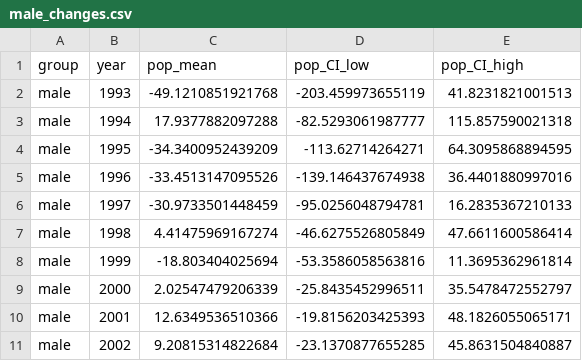
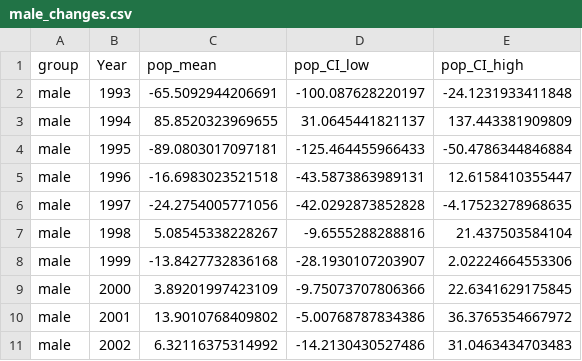
Before and after one commit to YunyiShen/ReCAP, a CSV file: Main_analysis_Chicago/Figs/monograph_figs/harvest_vs_change/male_changes.csv, drawn as a sheet; only a part is shown; the diff covers the shown part only.

```diff
--- a/Main_analysis_Chicago/Figs/monograph_figs/harvest_vs_change/male_changes.csv
+++ b/Main_analysis_Chicago/Figs/monograph_figs/harvest_vs_change/male_changes.csv
@@ -1,11 +1,11 @@
-"group","year","pop_mean","pop_CI_low","pop_CI_high"
-"male",1993,-49.1210851921768,-203.459973655119,41.8231821001513
-"male",1994,17.9377882097288,-82.5293061987777,115.857590021318
-"male",1995,-34.3400952439209,-113.62714264271,64.3095868894595
-"male",1996,-33.4513147095526,-139.146437674938,36.4401880997016
-"male",1997,-30.9733501448459,-95.0256048794781,16.2835367210133
-"male",1998,4.41475969167274,-46.6275526805849,47.6611600586414
-"male",1999,-18.803404025694,-53.3586058563816,11.3695362961814
-"male",2000,2.02547479206339,-25.8435452996511,35.5478472552797
-"male",2001,12.6349536510366,-19.8156203425393,48.1826055065171
-"male",2002,9.20815314822684,-23.1370877655285,45.8631504840887
+"group","Year","pop_mean","pop_CI_low","pop_CI_high"
+"male",1993,-65.5092944206691,-100.087628220197,-24.1231933411848
+"male",1994,85.8520323969655,31.0645441821137,137.443381909809
+"male",1995,-89.0803017097181,-125.464455966433,-50.4786344846884
+"male",1996,-16.6983023521518,-43.5873863989131,12.6158410355447
+"male",1997,-24.2754005771056,-42.0292873852828,-4.17523278968635
+"male",1998,5.08545338228267,-9.6555288288816,21.437503584104
+"male",1999,-13.8427732836168,-28.1930107203907,2.02224664553306
+"male",2000,3.89201997423109,-9.75073707806366,22.6341629175845
+"male",2001,13.9010768409802,-5.00768787834386,36.3765354667972
+"male",2002,6.32116375314992,-14.2130430527486,31.0463434703483
```
Also changed, not shown: 18 edited cells elsewhere in this file, Main_analysis_Chicago/Figs/monograph_figs/harvest_vs_change/fawn_changes.csv, Main_analysis_Chicago/Figs/monograph_figs/one_year_growth/one_year_change.csv, 35 other files.
